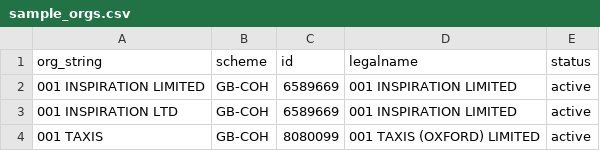
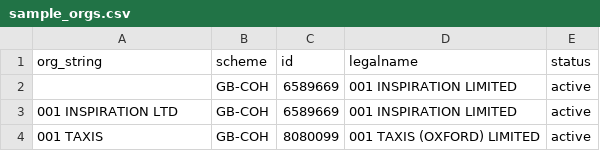
Before and after one commit to DMells/SN-orgtype_classifier, a CSV file: sample_orgs.csv, drawn as a sheet; only a part is shown.

Commit message:
Data checks

```diff
--- a/sample_orgs.csv
+++ b/sample_orgs.csv
@@ -1,3 +1,3 @@
 org_string,scheme,id,legalname,status
-001 INSPIRATION LIMITED,GB-COH,6589669,001 INSPIRATION LIMITED,active
+,GB-COH,6589669,001 INSPIRATION LIMITED,active
 001 INSPIRATION LTD,GB-COH,6589669,001 INSPIRATION LIMITED,active
```
Also changed, not shown: 2 other files.
